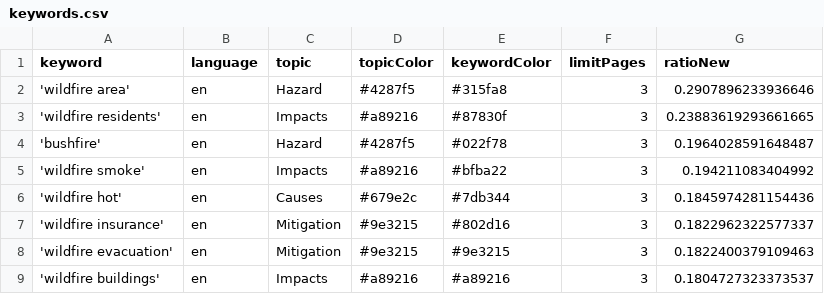
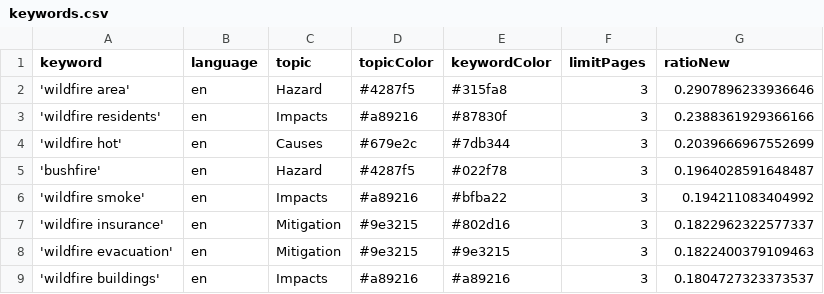
Before and after one commit to magaliekathrin-news/wildFire, a CSV file: keywords.csv, drawn as a sheet; only a part is shown.

```diff
--- a/keywords.csv
+++ b/keywords.csv
@@ -2,6 +2,6 @@ keyword,language,topic,topicColor,keywordColor,limitPages,ratioNew
 'wildfire area',en,Hazard,#4287f5,#315fa8,3,0.2907896233936646
-'wildfire residents',en,Impacts,#a89216,#87830f,3,0.23883619293661665
+'wildfire residents',en,Impacts,#a89216,#87830f,3,0.2388361929366166
+'wildfire hot',en,Causes,#679e2c,#7db344,3,0.2039666967552699
 'bushfire',en,Hazard,#4287f5,#022f78,3,0.1964028591648487
 'wildfire smoke',en,Impacts,#a89216,#bfba22,3,0.194211083404992
-'wildfire hot',en,Causes,#679e2c,#7db344,3,0.1845974281154436
 'wildfire insurance',en,Mitigation,#9e3215,#802d16,3,0.1822962322577337
```
Also changed, not shown: csv/news_2025_04.csv, csv/news_2025_05.csv.
